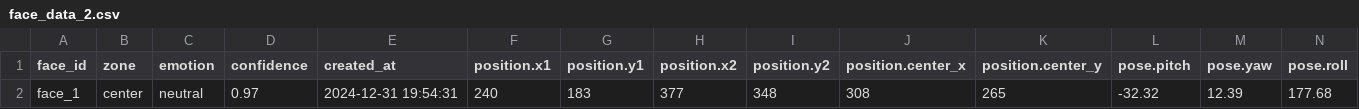
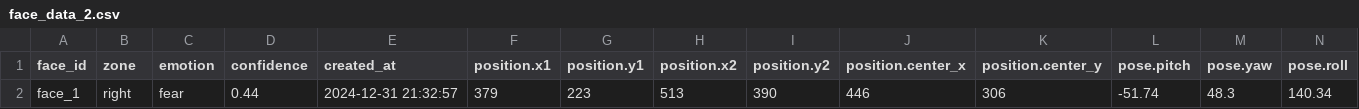
Before and after one commit to Aiswariya3a/CMS_NEC, a CSV file: output/face_data_2.csv, drawn as a sheet; only a part is shown; removed rows and columns are numbered as before the commit, all else as after; rows hold the shown columns only; the diff names each change by its address in the sheet, - before the commit and + after, or states it on an @@ line.

Commit message:
handled empty data error

```diff
--- a/output/face_data_2.csv
+++ b/output/face_data_2.csv
-row 2: face_1 | center | neutral | 0.97 | 2024-12-31 19:54:31 | 240 | 183 | 377 | 348 | 308 | 265 | -32.32 | 12.39 | 177.68
+row 2: face_1 | right | fear | 0.44 | 2024-12-31 21:32:57 | 379 | 223 | 513 | 390 | 446 | 306 | -51.74 | 48.3 | 140.34
```
Also changed, not shown: 11 other files.
